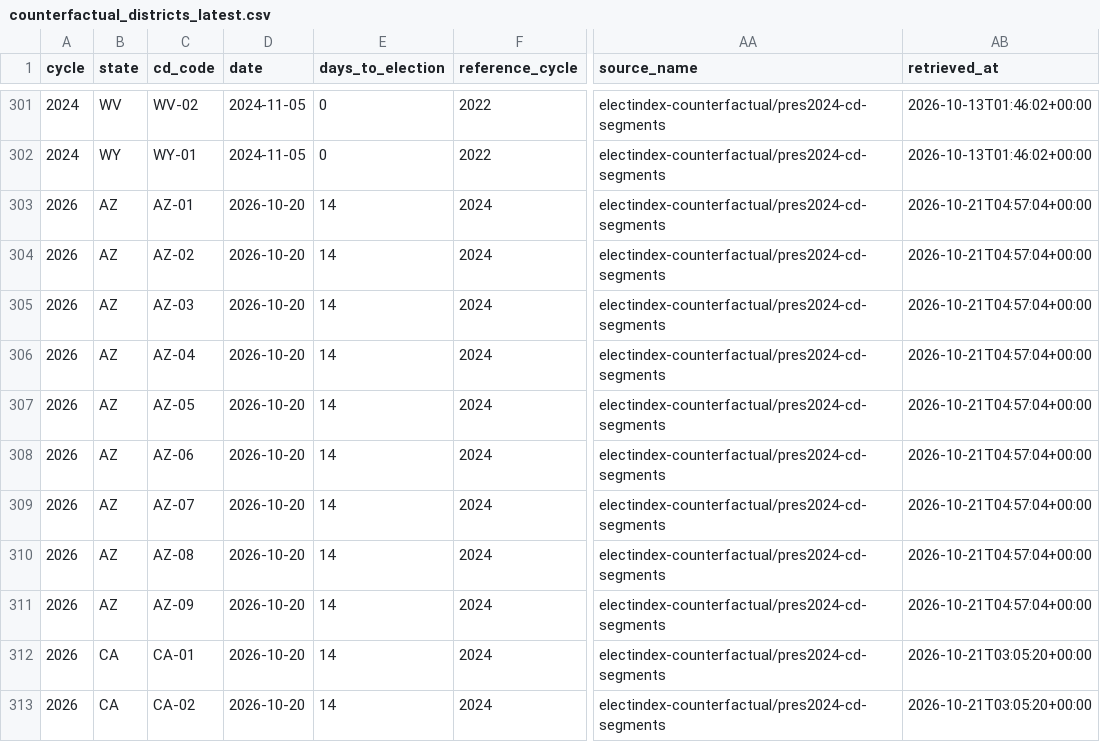
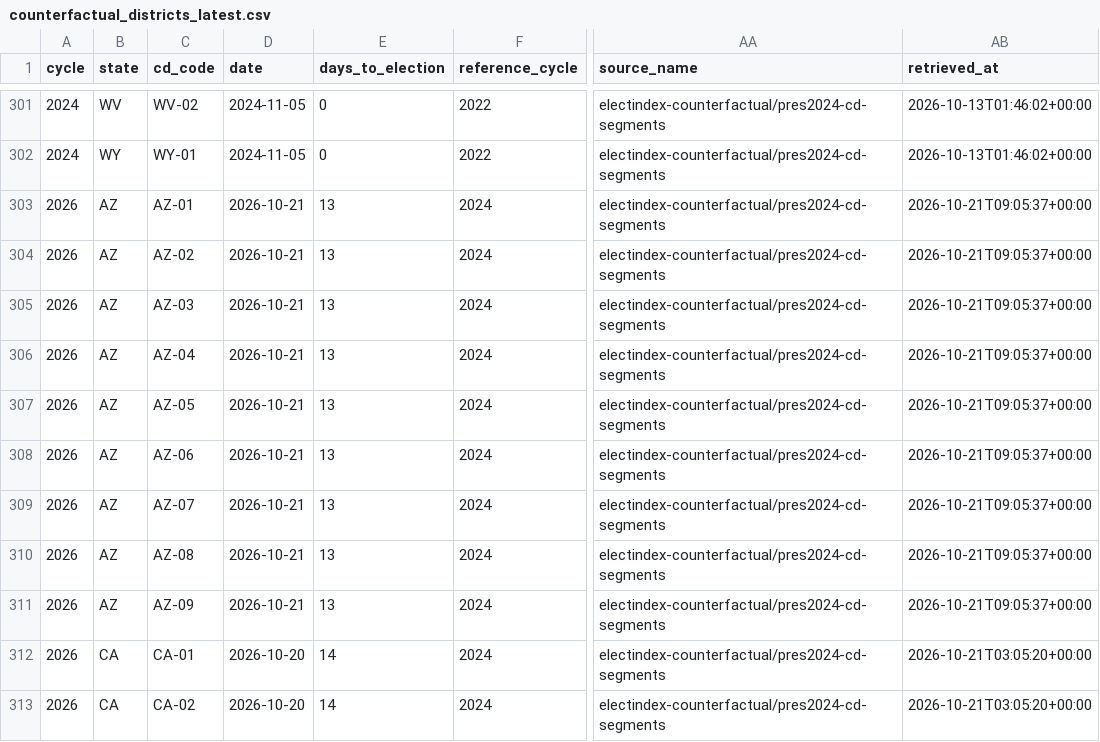
Before and after one commit to ElectIndex/26_early_vote, a CSV file: output/counterfactual_districts_latest.csv, drawn as a sheet; only a part is shown, gaps mark what is left out; the diff names each change by its address in the sheet, - before the commit and + after, or states it on an @@ line.

```diff
--- a/output/counterfactual_districts_latest.csv
+++ b/output/counterfactual_districts_latest.csv
-D303:D311 (date): 2026-10-20
+D303:D311 (date): 2026-10-21
-E303:E311 (days_to_election): 14
+E303:E311 (days_to_election): 13
-AB303:AB311 (retrieved_at): 2026-10-21T04:57:04+00:00
+AB303:AB311 (retrieved_at): 2026-10-21T09:05:37+00:00
```
Also changed, not shown: output/counterfactual.csv, output/counties/az.csv, 5 other files.
